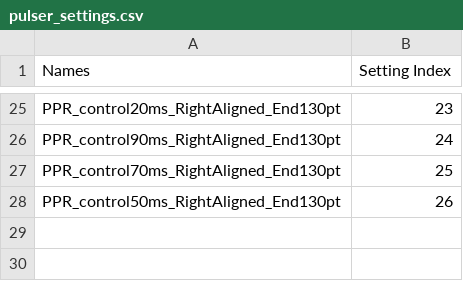
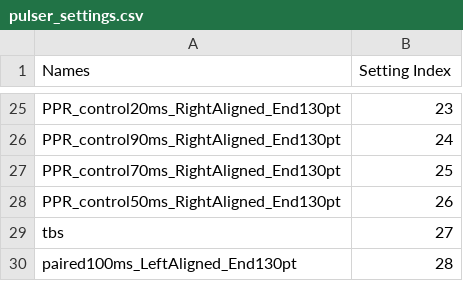
Before and after one commit to john-judge/TSM-to-ZDA, a CSV file: pulser_settings.csv, drawn as a sheet; only a part is shown, gaps mark what is left out.

Commit message:
pulser TBS fixes

```diff
--- a/pulser_settings.csv
+++ b/pulser_settings.csv
@@ -28 +28,3 @@ PPR_control70ms_RightAligned_End130pt,25
 PPR_control50ms_RightAligned_End130pt,26
+tbs,27
+paired100ms_LeftAligned_End130pt,28
```
Also changed, not shown: 3 other files.
